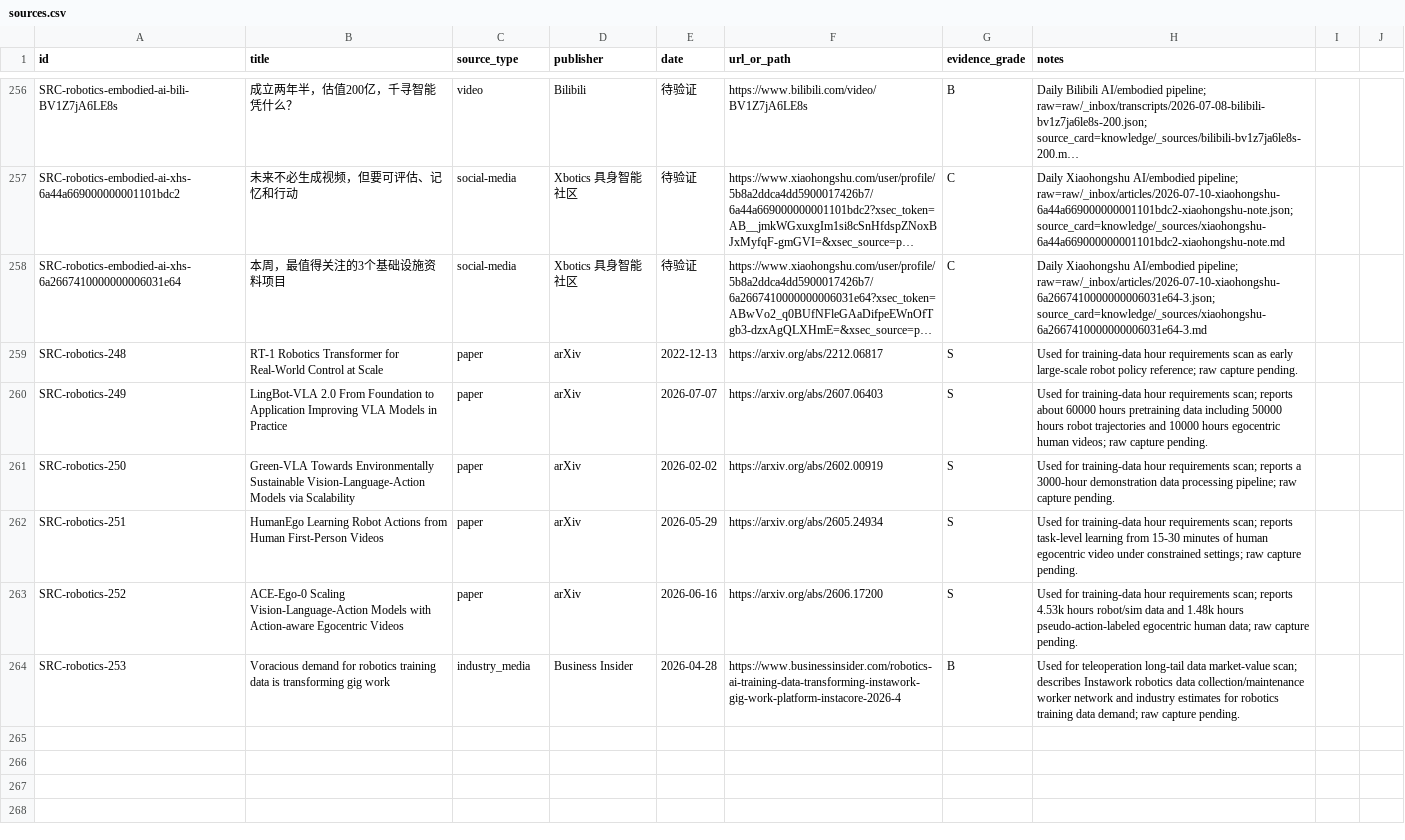
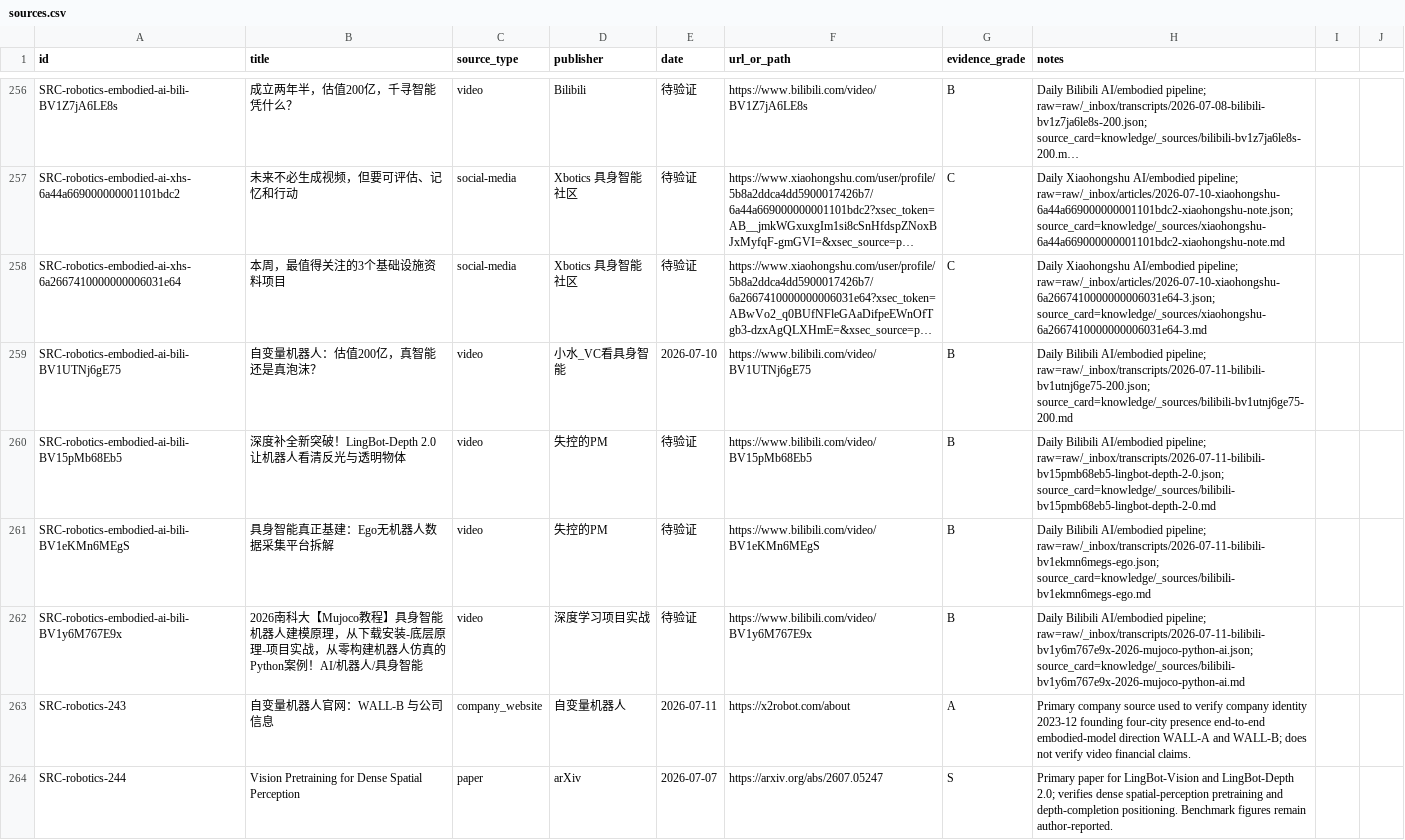
Before and after one commit to terryma2024/industry_analysis, a CSV file: knowledge/robotics-embodied-ai/sources.csv, drawn as a sheet; only a part is shown, gaps mark what is left out; long unchanged cells end in …; removed rows and columns are numbered as before the commit, all else as after; the diff names each change by its address in the sheet, - before the commit and + after, or states it on an @@ line.

```diff
--- a/knowledge/robotics-embodied-ai/sources.csv
+++ b/knowledge/robotics-embodied-ai/sources.csv
-row 259: SRC-robotics-248 | RT-1 Robotics Transformer for Real-World Control at Scale | paper | arXiv | 2022-12-13 | https://arxiv.org/abs/2212.06817 | S | Used for training-data hour requirements scan as early large-scale robot policy reference; raw capture pending.
+row 259: SRC-robotics-embodied-ai-bili-BV1UTNj6gE75 | 自变量机器人：估值200亿，真智能还是真泡沫？ | video | 小水_VC看具身智能 | 2026-07-10 | https://www.bilibili.com/video/BV1UTNj6gE75 | B | Daily Bilibili AI/embodied pipeline; raw=raw/_inbox/transcripts/2026-07-11-bilibili-bv1utnj6ge75-200.json; source_card=knowledge/_sources/bilibili-bv1utnj6ge75-200.md
+row 260: SRC-robotics-embodied-ai-bili-BV15pMb68Eb5 | 深度补全新突破！LingBot-Depth 2.0 让机器人看清反光与透明物体 | video | 失控的PM | 待验证 | https://www.bilibili.com/video/BV15pMb68Eb5 | B | Daily Bilibili AI/embodied pipeline; raw=raw/_inbox/transcripts/2026-07-11-bilibili-bv15pmb68eb5-lingbot-depth-2-0.json; source_card=knowledge/_sources/bilibili-bv15pmb68eb5-lingbot-depth-2-0.md
+row 261: SRC-robotics-embodied-ai-bili-BV1eKMn6MEgS | 具身智能真正基建：Ego无机器人数据采集平台拆解 | video | 失控的PM | 待验证 | https://www.bilibili.com/video/BV1eKMn6MEgS | B | Daily Bilibili AI/embodied pipeline; raw=raw/_inbox/transcripts/2026-07-11-bilibili-bv1ekmn6megs-ego.json; source_card=knowledge/_sources/bilibili-bv1ekmn6megs-ego.md
+row 262: SRC-robotics-embodied-ai-bili-BV1y6M767E9x | 2026南科大【Mujoco教程】具身智能机器人建模原理，从下载安装-底层原理-项目实战，从零构建机器人仿真的Python案例！AI/机器人/具身智能 | video | 深度学习项目实战 | 待验证 | https://www.bilibili.com/video/BV1y6M767E9x | B | Daily Bilibili AI/embodied pipeline; raw=raw/_inbox/transcripts/2026-07-11-bilibili-bv1y6m767e9x-2026-mujoco-python-ai.json; source_card=knowledge/_sources/bilibili-bv1y6m767e9x-2026-mujoco-python-ai.md
+row 263: SRC-robotics-243 | 自变量机器人官网：WALL-B 与公司信息 | company_website | 自变量机器人 | 2026-07-11 | https://x2robot.com/about | A | Primary company source used to verify company identity 2023-12 founding four-city presence end-to-end embodied-model direction WALL-A and WALL-B; does not verify video financial claims.
-A264 (id): SRC-robotics-249
+A264 (id): SRC-robotics-244
-B264 (title): LingBot-VLA 2.0 From Foundation to Application Improving VLA Models in Practice
+B264 (title): Vision Pretraining for Dense Spatial Perception
-F264 (url_or_path): https://arxiv.org/abs/2607.06403
+F264 (url_or_path): https://arxiv.org/abs/2607.05247
-H264 (notes): Used for training-data hour requirements scan; reports about 60000 hours pretraining data including 50000 hours robot trajectories and 10000 hours egocentric human videos; raw capture pending.
+H264 (notes): Primary paper for LingBot-Vision and LingBot-Depth 2.0; verifies dense spatial-perception pretraining and depth-completion positioning. Benchmark figures remain author-reported.
-row 261: SRC-robotics-250 | Green-VLA Towards Environmentally Sustainable Vision-Language-Action Models via Scalability | paper | arXiv | 2026-02-02 | https://arxiv.org/abs/2602.00919 | S | Used for training-data hour requirements scan; reports a 3000-hour demonstration data processing pipeline; raw capture pending.
-row 262: SRC-robotics-251 | HumanEgo Learning Robot Actions from Human First-Person Videos | paper | arXiv | 2026-05-29 | https://arxiv.org/abs/2605.24934 | S | Used for training-data hour requirements scan; reports task-level learning from 15-30 minutes of human egocentric video under constrained settings; raw capture pending.
-row 263: SRC-robotics-252 | ACE-Ego-0 Scaling Vision-Language-Action Models with Action-aware Egocentric Videos | paper | arXiv | 2026-06-16 | https://arxiv.org/abs/2606.17200 | S | Used for training-data hour requirements scan; reports 4.53k hours robot/sim data and 1.48k hours pseudo-action-labeled egocentric human data; raw capture pending.
-row 264: SRC-robotics-253 | Voracious demand for robotics training data is transforming gig work | industry_media | Business Insider | 2026-04-28 | https://www.businessinsider.com/robotics-ai-training-data-transforming-instawork-gig-work-platform-instacore-2026-4 | B | Used for teleoperation long-tail data market-value scan; describes Instawork robotics data collection/maintenance worker network and industry estimates for robotics training data demand; raw capture pending.
```
Also changed, not shown: knowledge/ai/sources.csv, raw/robotics-embodied-ai/documents/source_capture_manifest.csv, 18 other files.
